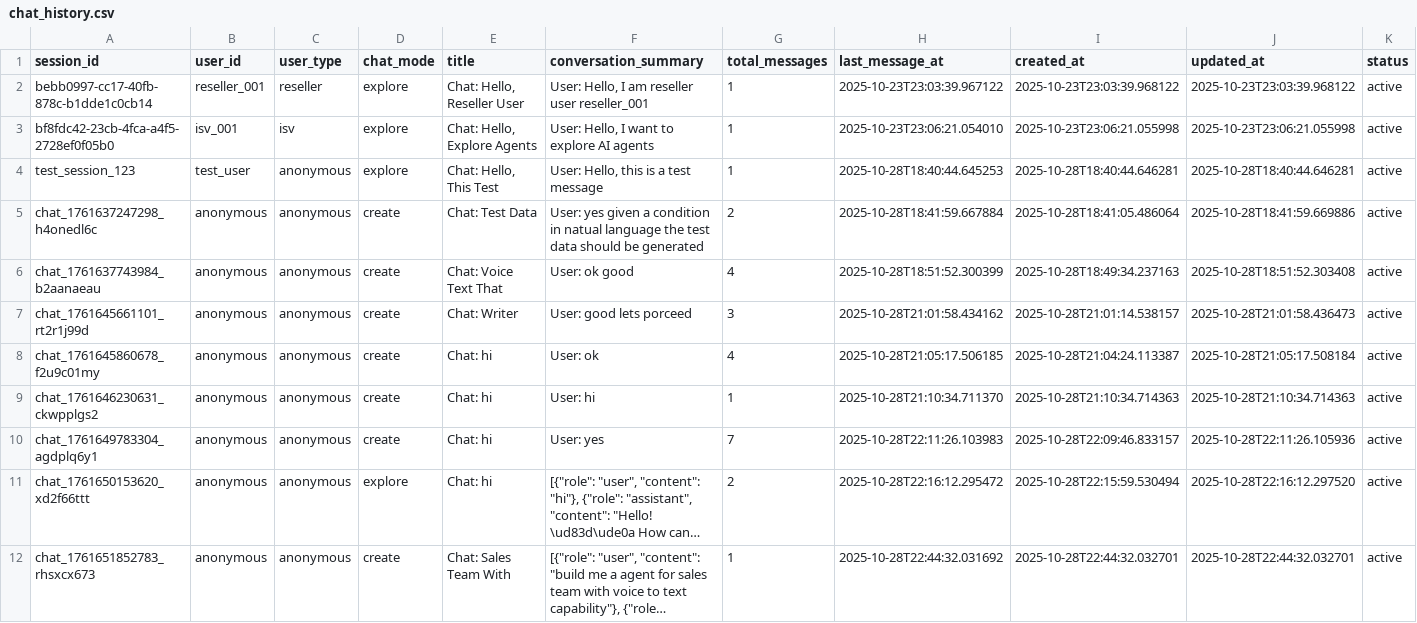
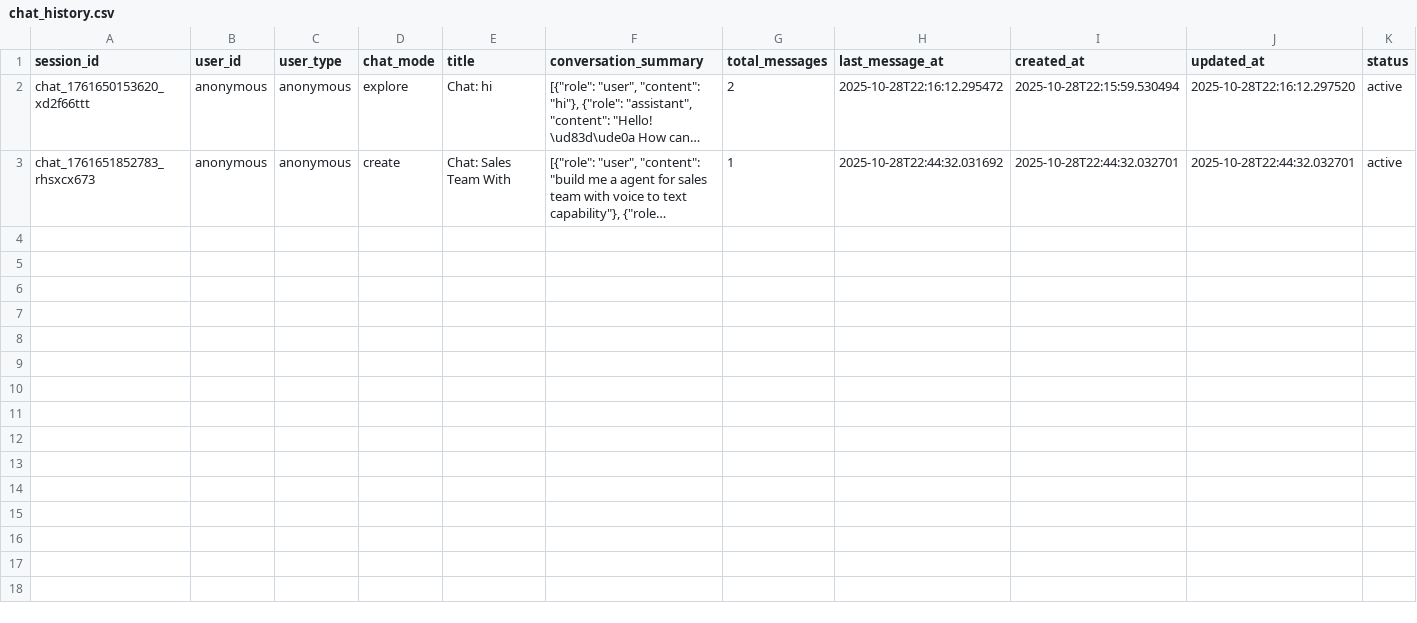
Before and after one commit to vigneshgurumohan/agents_store, a CSV file: backend/data/chat_history.csv, drawn as a sheet; long unchanged cells end in …; the diff names each change by its address in the sheet, - before the commit and + after, or states it on an @@ line.

```diff
--- a/backend/data/chat_history.csv
+++ b/backend/data/chat_history.csv
-row 2: bebb0997-cc17-40fb-878c-b1dde1c0cb14 | reseller_001 | reseller | explore | Chat: Hello, Reseller User | User: Hello, I am reseller user reseller_001 | 1 | 2025-10-23T23:03:39.967122 | 2025-10-23T23:03:39.968122 | 2025-10-23T23:03:39.968122 | active
-row 3: bf8fdc42-23cb-4fca-a4f5-2728ef0f05b0 | isv_001 | isv | explore | Chat: Hello, Explore Agents | User: Hello, I want to explore AI agents | 1 | 2025-10-23T23:06:21.054010 | 2025-10-23T23:06:21.055998 | 2025-10-23T23:06:21.055998 | active
-row 4: test_session_123 | test_user | anonymous | explore | Chat: Hello, This Test | User: Hello, this is a test message | 1 | 2025-10-28T18:40:44.645253 | 2025-10-28T18:40:44.646281 | 2025-10-28T18:40:44.646281 | active
-row 5: chat_1761637247298_h4onedl6c | anonymous | anonymous | create | Chat: Test Data | User: yes given a condition in natual language the test data should be generated | 2 | 2025-10-28T18:41:59.667884 | 2025-10-28T18:41:05.486064 | 2025-10-28T18:41:59.669886 | active
-row 6: chat_1761637743984_b2aanaeau | anonymous | anonymous | create | Chat: Voice Text That | User: ok good | 4 | 2025-10-28T18:51:52.300399 | 2025-10-28T18:49:34.237163 | 2025-10-28T18:51:52.303408 | active
-row 7: chat_1761645661101_rt2r1j99d | anonymous | anonymous | create | Chat: Writer | User: good lets porceed | 3 | 2025-10-28T21:01:58.434162 | 2025-10-28T21:01:14.538157 | 2025-10-28T21:01:58.436473 | active
-row 8: chat_1761645860678_f2u9c01my | anonymous | anonymous | create | Chat: hi | User: ok | 4 | 2025-10-28T21:05:17.506185 | 2025-10-28T21:04:24.113387 | 2025-10-28T21:05:17.508184 | active
-row 9: chat_1761646230631_ckwpplgs2 | anonymous | anonymous | create | Chat: hi | User: hi | 1 | 2025-10-28T21:10:34.711370 | 2025-10-28T21:10:34.714363 | 2025-10-28T21:10:34.714363 | active
-row 10: chat_1761649783304_agdplq6y1 | anonymous | anonymous | create | Chat: hi | User: yes | 7 | 2025-10-28T22:11:26.103983 | 2025-10-28T22:09:46.833157 | 2025-10-28T22:11:26.105936 | active
```
Also changed, not shown: backend/data/demo_assets.csv, backend/data/enquiries.csv, 8 other files.
